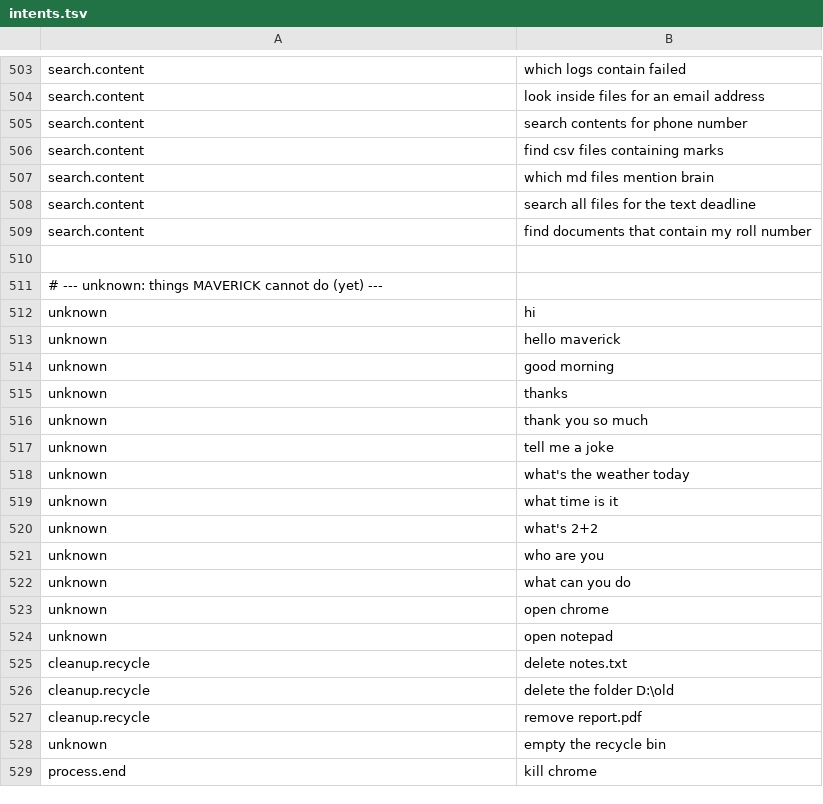
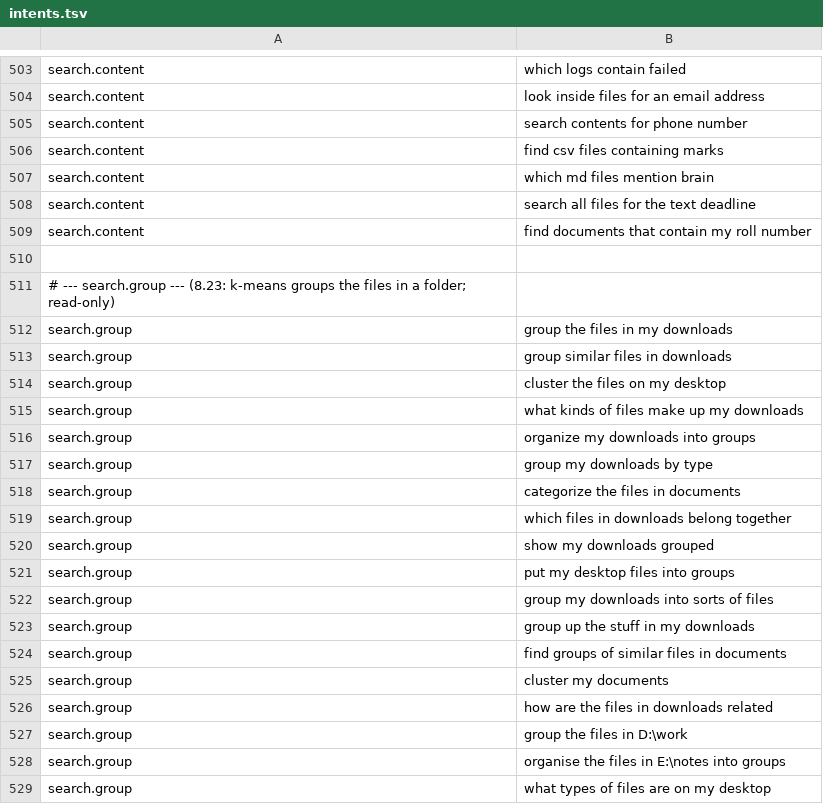
Before and after one commit to redrighthand2007/MAVERICK, a TSV file: maverick/brain/data/intents.tsv, drawn as a sheet; only a part is shown, gaps mark what is left out; the shorter side is filled out with more unchanged rows; the diff covers the shown part only.

Commit message:
Add file clustering

```diff
--- a/maverick/brain/data/intents.tsv
+++ b/maverick/brain/data/intents.tsv
@@ -509 +509,21 @@ search.content	search all files for the text deadline
 search.content	find documents that contain my roll number
+
+# --- search.group --- (8.23: k-means groups the files in a folder; read-only)
+search.group	group the files in my downloads
+search.group	group similar files in downloads
+search.group	cluster the files on my desktop
+search.group	what kinds of files make up my downloads
+search.group	organize my downloads into groups
+search.group	group my downloads by type
+search.group	categorize the files in documents
+search.group	which files in downloads belong together
+search.group	show my downloads grouped
+search.group	put my desktop files into groups
+search.group	group my downloads into sorts of files
+search.group	group up the stuff in my downloads
+search.group	find groups of similar files in documents
+search.group	cluster my documents
+search.group	how are the files in downloads related
+search.group	group the files in D:\work
+search.group	organise the files in E:\notes into groups
+search.group	what types of files are on my desktop
```
Also changed, not shown: 12 added rows and 1 edited cell elsewhere in this file, 4 other files.
